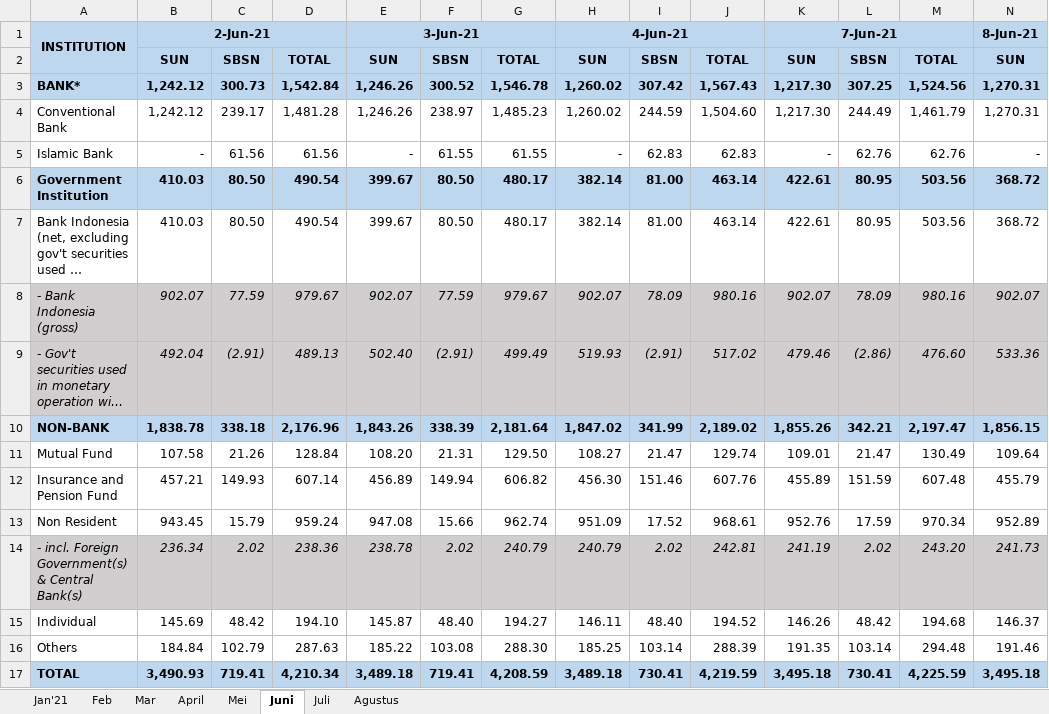
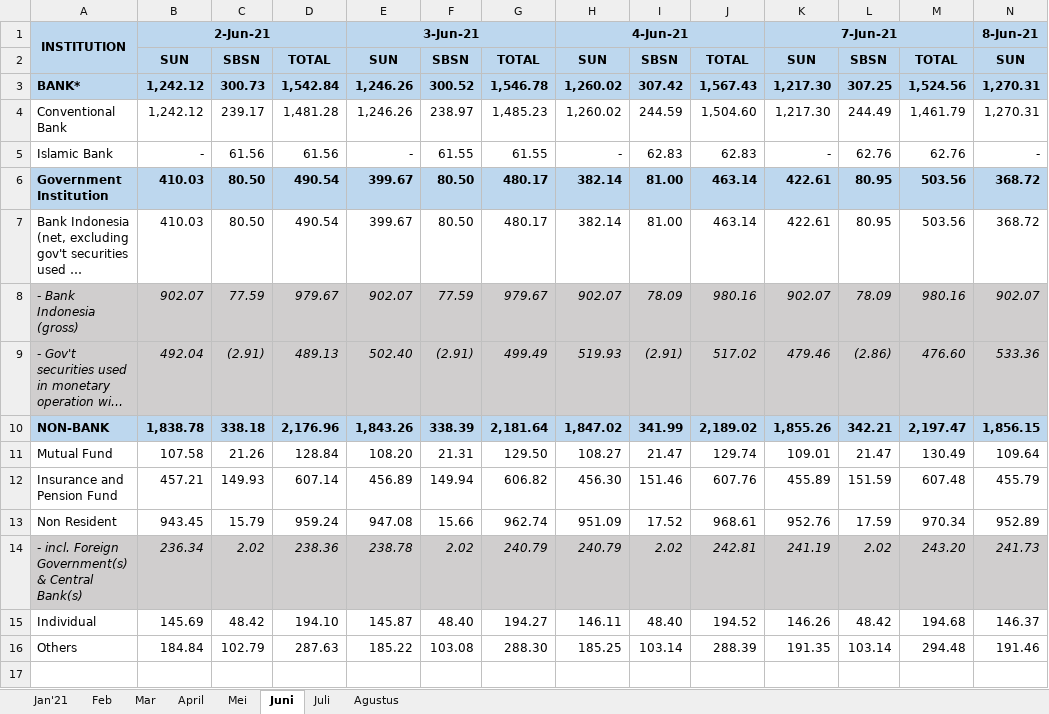
Before and after one commit to dedi0003/bonds_bidding, an Excel workbook: data/ownership_2021.xlsx, sheet Juni, drawn as a sheet; only a part is shown; long unchanged cells end in …; values as stored, in another font and other column widths than the file's, no borders; rows hold the shown columns only; the diff names each change by its address in the sheet, - before the commit and + after, or states it on an @@ line.

```diff
--- a/data/ownership_2021.xlsx (sheet Juni)
+++ b/data/ownership_2021.xlsx (sheet Juni)
-row 17: TOTAL | 3,490.93 | 719.41 | 4,210.34 | 3,489.18 | 719.41 | 4,208.59 | 3,489.18 | 730.41 | 4,219.59 | 3,495.18 | 730.41 | 4,225.59 | 3,495.18
```
Also changed, not shown: sheet Mar, sheet April, sheet Juli, sheet Jan'21, sheet Feb, sheet Mei, 1 more sheet, data/ownership_2016.xlsx, data/policy_rate.xlsx, 4 other files.
